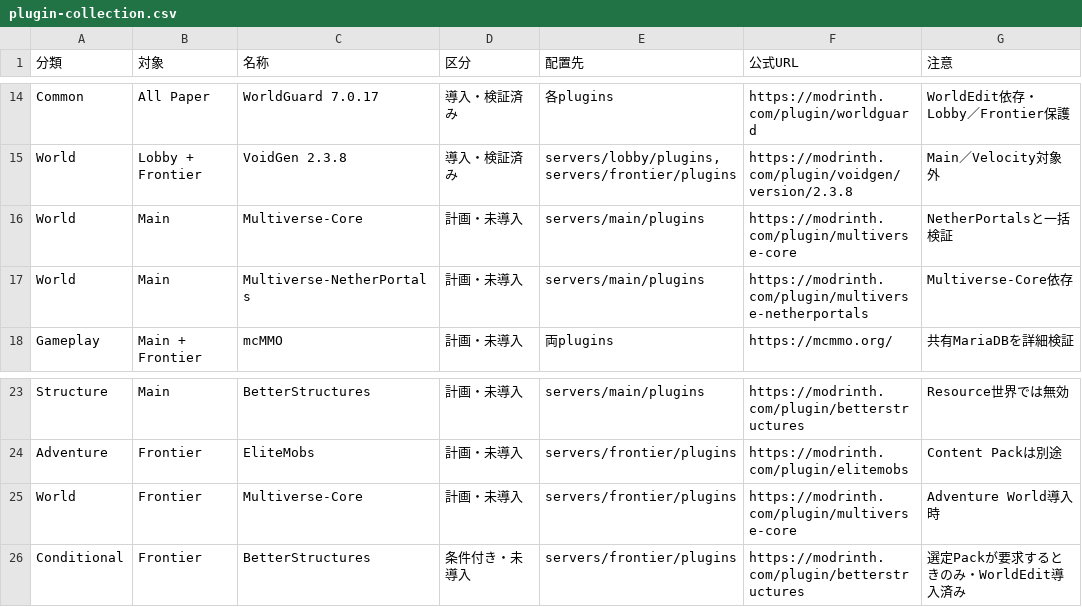
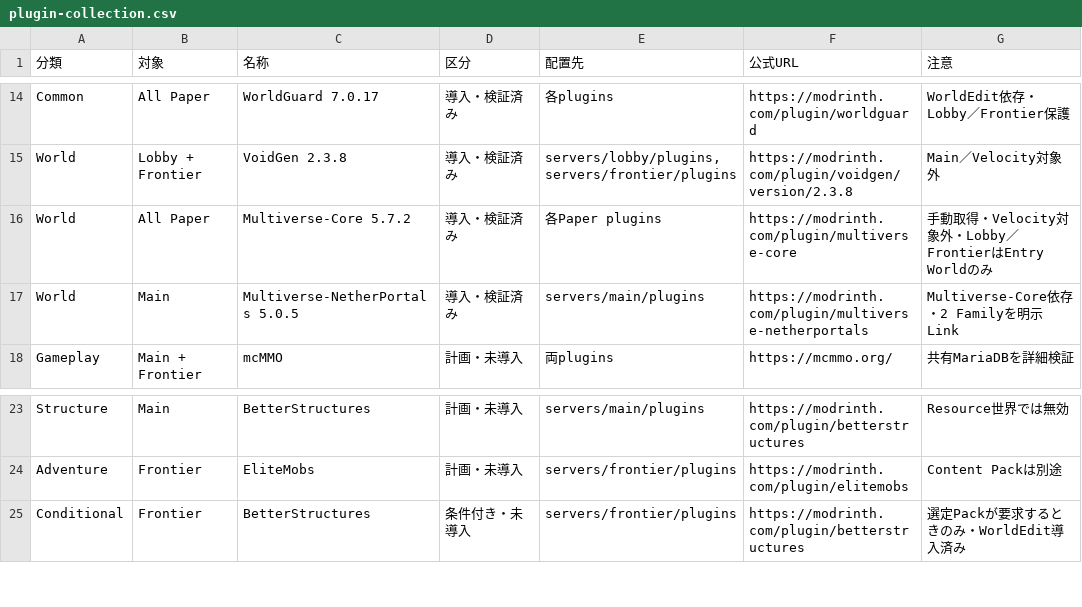
Before and after one commit to eariver/Project_Wayfarer, a CSV file: plugin-collection.csv, drawn as a sheet; only a part is shown, gaps mark what is left out.

Commit message:
feat: Multiverseワールド基盤を追加

```diff
--- a/plugin-collection.csv
+++ b/plugin-collection.csv
@@ -15,4 +15,4 @@ Common,All Paper,WorldGuard 7.0.17,導入・検証済み,各plugins,https://modr
 World,Lobby + Frontier,VoidGen 2.3.8,導入・検証済み,"servers/lobby/plugins, servers/frontier/plugins",https://modrinth.com/plugin/voidgen/version/2.3.8,Main／Velocity対象外
-World,Main,Multiverse-Core,計画・未導入,servers/main/plugins,https://modrinth.com/plugin/multiverse-core,NetherPortalsと一括検証
-World,Main,Multiverse-NetherPortals,計画・未導入,servers/main/plugins,https://modrinth.com/plugin/multiverse-netherportals,Multiverse-Core依存
+World,All Paper,Multiverse-Core 5.7.2,導入・検証済み,各Paper plugins,https://modrinth.com/plugin/multiverse-core,手動取得・Velocity対象外・Lobby／FrontierはEntry Worldのみ
+World,Main,Multiverse-NetherPortals 5.0.5,導入・検証済み,servers/main/plugins,https://modrinth.com/plugin/multiverse-netherportals,Multiverse-Core依存・2 Familyを明示Link
 Gameplay,Main + Frontier,mcMMO,計画・未導入,両plugins,https://mcmmo.org/,共有MariaDBを詳細検証
@@ -24,3 +24,2 @@ Structure,Main,BetterStructures,計画・未導入,servers/main/plugins,https://
 Adventure,Frontier,EliteMobs,計画・未導入,servers/frontier/plugins,https://modrinth.com/plugin/elitemobs,Content Packは別途
-World,Frontier,Multiverse-Core,計画・未導入,servers/frontier/plugins,https://modrinth.com/plugin/multiverse-core,Adventure World導入時
 Conditional,Frontier,BetterStructures,条件付き・未導入,servers/frontier/plugins,https://modrinth.com/plugin/betterstructures,選定Packが要求するときのみ・WorldEdit導入済み
```
Also changed, not shown: 29 other files.
